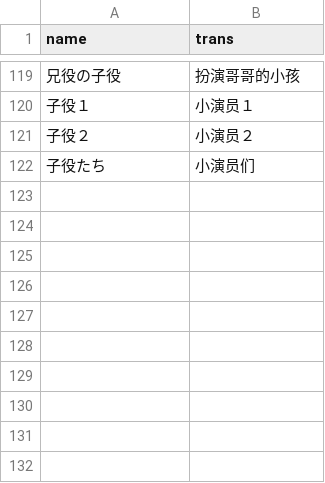
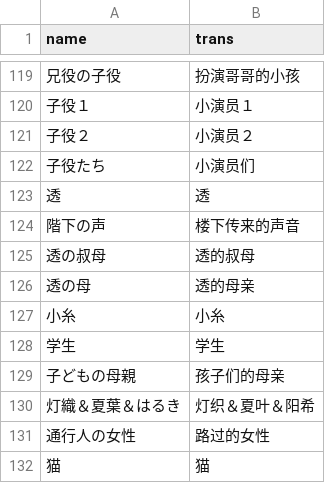
Before and after one commit to 1Lianjinshushi/ShinyScenarioWorkshop, a CSV file: speaker/speaker.csv, drawn as a sheet; only a part is shown, gaps mark what is left out; the diff names each change by its address in the sheet, - before the commit and + after, or states it on an @@ line.

```diff
--- a/speaker/speaker.csv
+++ b/speaker/speaker.csv
+row 123: 透 | 透
+row 124: 階下の声 | 楼下传来的声音
+row 125: 透の叔母 | 透的叔母
+row 126: 透の母 | 透的母亲
+row 127: 小糸 | 小糸
+row 128: 学生 | 学生
+row 129: 子どもの母親 | 孩子们的母亲
+row 130: 灯織＆夏葉＆はるき | 灯织＆夏叶＆阳希
+row 131: 通行人の女性 | 路过的女性
+row 132: 猫 | 猫
```
Also changed, not shown: 44 other files.
